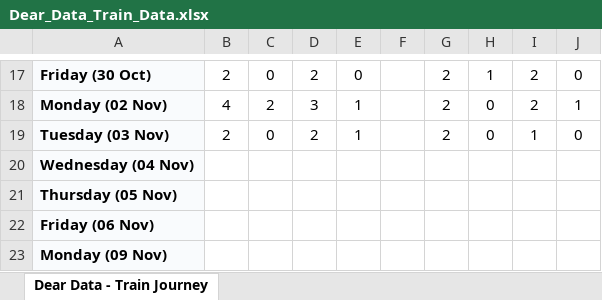
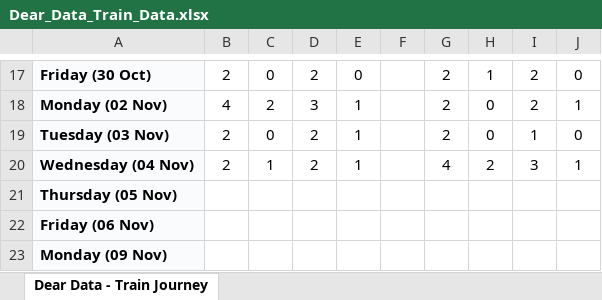
Before and after one commit to Huzaifa-N1/Dear-Data, an Excel workbook: Dear_Data_Train_Data.xlsx, sheet Dear Data - Train Journey, drawn as a sheet; only a part is shown, gaps mark what is left out; values as stored, in another font and other column widths than the file's, no borders; the diff names each change by its address in the sheet, - before the commit and + after, or states it on an @@ line.

Commit message:
Update Dear_Data_Train_Data.xlsx

```diff
--- a/Dear_Data_Train_Data.xlsx (sheet Dear Data - Train Journey)
+++ b/Dear_Data_Train_Data.xlsx (sheet Dear Data - Train Journey)
-B20: (empty)
+B20: 2
-C20: (empty)
+C20: 1
-D20: (empty)
+D20: 2
-E20: (empty)
+E20: 1
-G20: (empty)
+G20: 4
-H20: (empty)
+H20: 2
-I20: (empty)
+I20: 3
-J20: (empty)
+J20: 1
```
